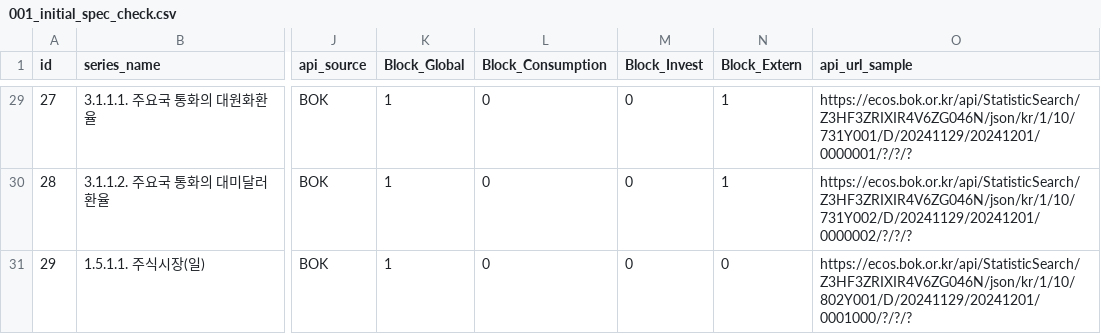
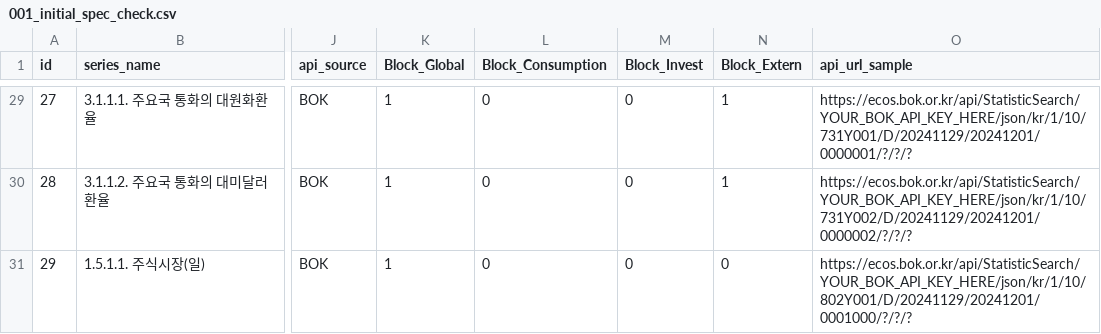
Before and after one commit to minkeymouse/nowcasting-kr, a CSV file: src/spec/001_initial_spec_check.csv, drawn as a sheet; only a part is shown, gaps mark what is left out; the diff covers the shown part only; the diff names each change by its address in the sheet, - before the commit and + after, or states it on an @@ line.

Commit message:
fix: replace API keys with placeholders in check CSV
- Replaced BOK API key with YOUR_BOK_API_KEY_HERE
- Replaced KOSIS API key with YOUR_KOSIS_API_KEY_HERE
- All URLs now use placeholder keys for security

```diff
--- a/src/spec/001_initial_spec_check.csv
+++ b/src/spec/001_initial_spec_check.csv
-O29 (api_url_sample): https://ecos.bok.or.kr/api/StatisticSearch/Z3HF3ZRIXIR4V6ZG046N/json/kr/1/10/731Y001/D/20241129/20241201/0000001/?/?/?
+O29 (api_url_sample): https://ecos.bok.or.kr/api/StatisticSearch/YOUR_BOK_API_KEY_HERE/json/kr/1/10/731Y001/D/20241129/20241201/0000001/?/?/?
-O30 (api_url_sample): https://ecos.bok.or.kr/api/StatisticSearch/Z3HF3ZRIXIR4V6ZG046N/json/kr/1/10/731Y002/D/20241129/20241201/0000002/?/?/?
+O30 (api_url_sample): https://ecos.bok.or.kr/api/StatisticSearch/YOUR_BOK_API_KEY_HERE/json/kr/1/10/731Y002/D/20241129/20241201/0000002/?/?/?
-O31 (api_url_sample): https://ecos.bok.or.kr/api/StatisticSearch/Z3HF3ZRIXIR4V6ZG046N/json/kr/1/10/802Y001/D/20241129/20241201/0001000/?/?/?
+O31 (api_url_sample): https://ecos.bok.or.kr/api/StatisticSearch/YOUR_BOK_API_KEY_HERE/json/kr/1/10/802Y001/D/20241129/20241201/0001000/?/?/?
```
Also changed, not shown: 27 edited cells elsewhere in this file.
